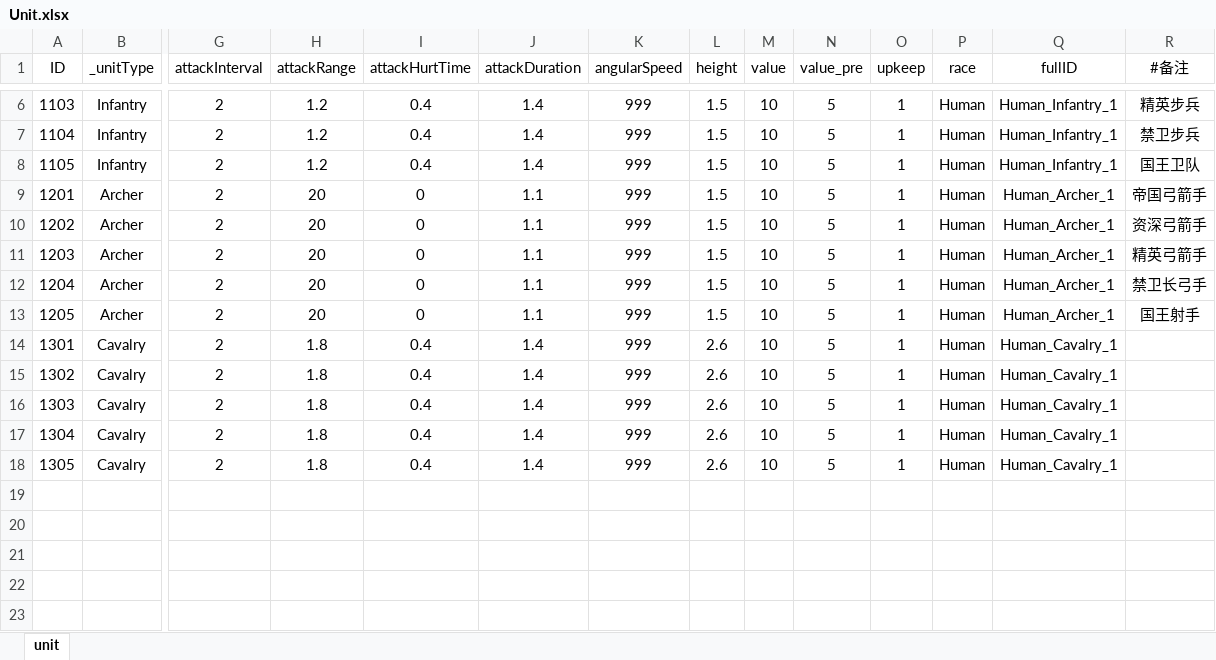
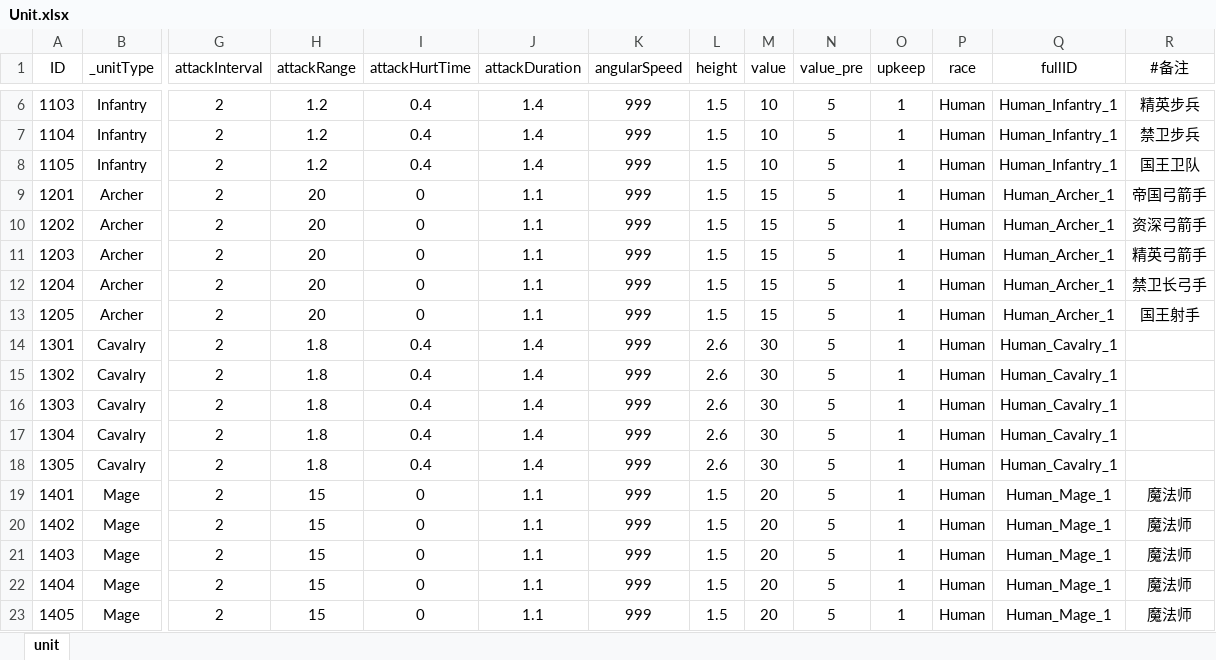
Before and after one commit to dehema/Unity-Frame, an Excel workbook: Product/StaticData/Unit.xlsx, sheet unit, drawn as a sheet; only a part is shown, gaps mark what is left out; values as stored, in another font and other column widths than the file's, no borders; rows hold the shown columns only; the diff names each change by its address in the sheet, - before the commit and + after, or states it on an @@ line.

```diff
--- a/Product/StaticData/Unit.xlsx (sheet unit)
+++ b/Product/StaticData/Unit.xlsx (sheet unit)
-M9:M13 (value): 10
+M9:M13 (value): 15
-M14:M18 (value): 10
+M14:M18 (value): 30
+row 19: 1401 | Mage | 2 | 15 | 0 | 1.1 | 999 | 1.5 | 20 | 5 | 1 | Human | Human_Mage_1 | 魔法师
+row 20: 1402 | Mage | 2 | 15 | 0 | 1.1 | 999 | 1.5 | 20 | 5 | 1 | Human | Human_Mage_1 | 魔法师
+row 21: 1403 | Mage | 2 | 15 | 0 | 1.1 | 999 | 1.5 | 20 | 5 | 1 | Human | Human_Mage_1 | 魔法师
+row 22: 1404 | Mage | 2 | 15 | 0 | 1.1 | 999 | 1.5 | 20 | 5 | 1 | Human | Human_Mage_1 | 魔法师
+row 23: 1405 | Mage | 2 | 15 | 0 | 1.1 | 999 | 1.5 | 20 | 5 | 1 | Human | Human_Mage_1 | 魔法师
```
Also changed, not shown: 9 other files.
